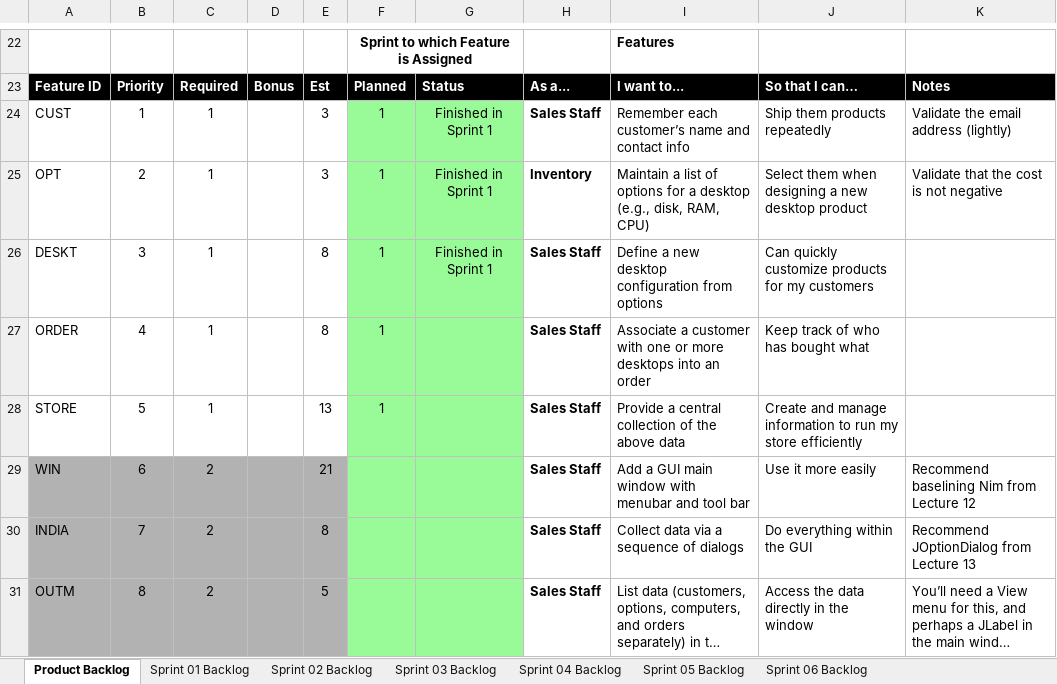
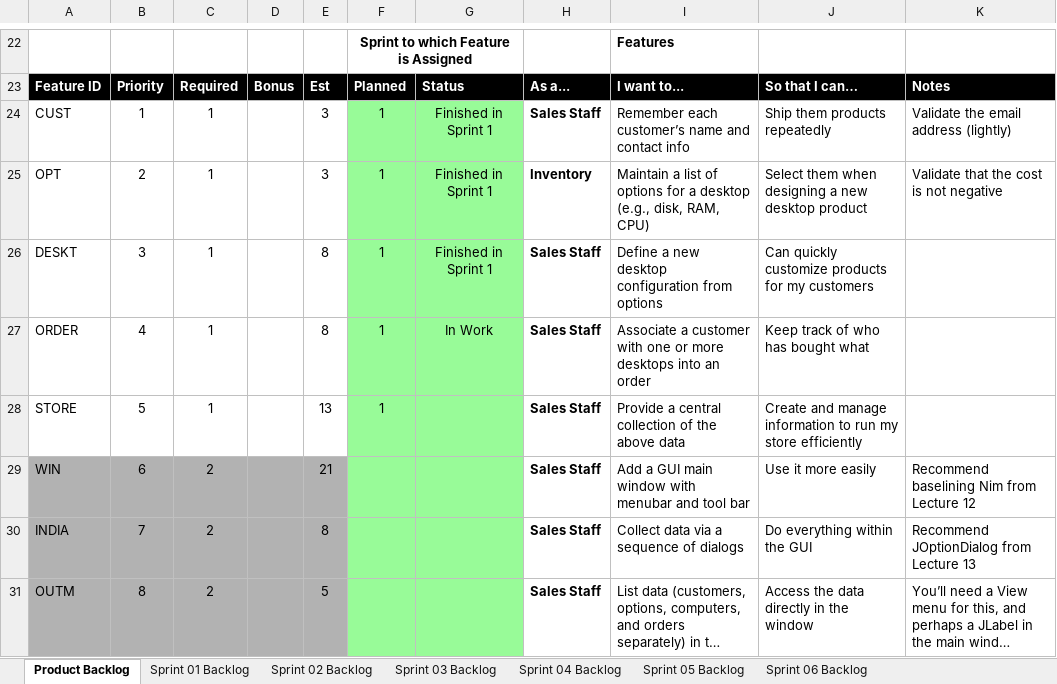
Before and after one commit to jam9151/cse1325, an Excel workbook: P05/Scrum_ELSA_Sprint_1.xlsx, sheet Product Backlog, drawn as a sheet; only a part is shown, gaps mark what is left out; long unchanged cells end in …; values as stored, in another font and other column widths than the file's, no borders; charts and pictures not drawn; the diff names each change by its address in the sheet, - before the commit and + after, or states it on an @@ line.

```diff
--- a/P05/Scrum_ELSA_Sprint_1.xlsx (sheet Product Backlog)
+++ b/P05/Scrum_ELSA_Sprint_1.xlsx (sheet Product Backlog)
-G27: (empty)
+G27: In Work
```
Also changed, not shown: sheet Sprint 01 Backlog, charts or pictures, 8 other files.
